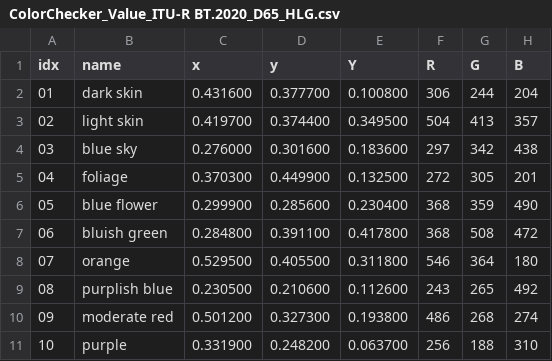
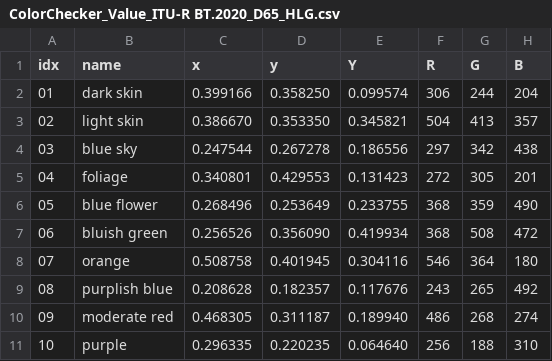
Before and after one commit to toru-ver4/ColorChecker_for_ST2100, a CSV file: sample/ColorChecker_Value_ITU-R BT.2020_D65_HLG.csv, drawn as a sheet; only a part is shown; the diff covers the shown part only.

```diff
--- a/sample/ColorChecker_Value_ITU-R BT.2020_D65_HLG.csv
+++ b/sample/ColorChecker_Value_ITU-R BT.2020_D65_HLG.csv
@@ -1,11 +1,11 @@
 idx, name, x, y, Y, R, G, B
-01, dark skin, 0.431600, 0.377700, 0.100800, 306, 244, 204
-02, light skin, 0.419700, 0.374400, 0.349500, 504, 413, 357
-03, blue sky, 0.276000, 0.301600, 0.183600, 297, 342, 438
-04, foliage, 0.370300, 0.449900, 0.132500, 272, 305, 201
-05, blue flower, 0.299900, 0.285600, 0.230400, 368, 359, 490
-06, bluish green, 0.284800, 0.391100, 0.417800, 368, 508, 472
-07, orange, 0.529500, 0.405500, 0.311800, 546, 364, 180
-08, purplish blue, 0.230500, 0.210600, 0.112600, 243, 265, 492
-09, moderate red, 0.501200, 0.327300, 0.193800, 486, 268, 274
-10, purple, 0.331900, 0.248200, 0.063700, 256, 188, 310
+01, dark skin, 0.399166, 0.358250, 0.099574, 306, 244, 204
+02, light skin, 0.386670, 0.353350, 0.345821, 504, 413, 357
+03, blue sky, 0.247544, 0.267278, 0.186556, 297, 342, 438
+04, foliage, 0.340801, 0.429553, 0.131423, 272, 305, 201
+05, blue flower, 0.268496, 0.253649, 0.233755, 368, 359, 490
+06, bluish green, 0.256526, 0.356090, 0.419934, 368, 508, 472
+07, orange, 0.508758, 0.401945, 0.304116, 546, 364, 180
+08, purplish blue, 0.208628, 0.182357, 0.117676, 243, 265, 492
+09, moderate red, 0.468305, 0.311187, 0.189940, 486, 268, 274
+10, purple, 0.296335, 0.220235, 0.064640, 256, 188, 310
```
Also changed, not shown: 42 edited cells elsewhere in this file, sample/ColorChecker_Value_ITU-R BT.2020_D65_ST2084.csv, sample/ColorChecker_Value_ITU-R BT.709_D65_BT1886_Reverse.csv, 1 other file.
